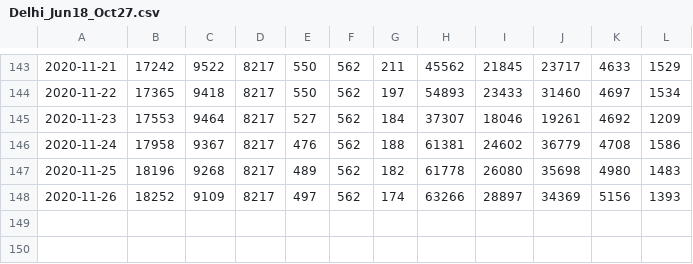
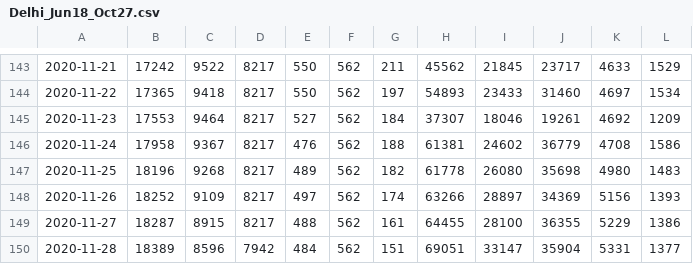
Before and after one commit to grill05/covid19india_data_parser, a CSV file: csv_dumps/Delhi_Jun18_Oct27.csv, drawn as a sheet; only a part is shown, gaps mark what is left out.

Commit message:
auto

```diff
--- a/csv_dumps/Delhi_Jun18_Oct27.csv
+++ b/csv_dumps/Delhi_Jun18_Oct27.csv
@@ -148 +148,3 @@
 2020-11-26,18252,9109,8217,497,562,174,63266,28897,34369,5156,1393
+2020-11-27,18287,8915,8217,488,562,161,64455,28100,36355,5229,1386
+2020-11-28,18389,8596,7942,484,562,151,69051,33147,35904,5331,1377
```
